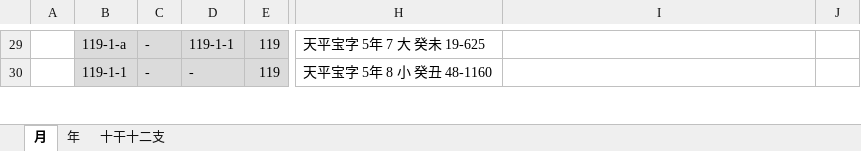
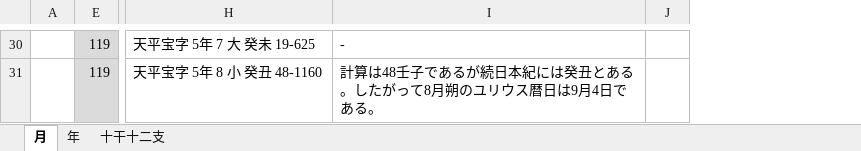
Before and after one commit to pldb/zakuro, an Excel workbook: doc/operation/operation.xlsx, sheet 月, drawn as a sheet; only a part is shown, gaps mark what is left out; values as stored, in another font and other column widths than the file's, no borders; removed rows and columns are numbered as before the commit, all else as after; the diff covers the shown part only; the diff names each change by its address in the sheet, - before the commit and + after, or states it on an @@ line.

```diff
--- a/doc/operation/operation.xlsx (sheet 月)
+++ b/doc/operation/operation.xlsx (sheet 月)
@@ column B hidden, rows 29-30: 119-1-a | 119-1-1 @@
@@ column C hidden, rows 29-30: - | - @@
@@ column D hidden, rows 29-30: 119-1-1 | - @@
-I30: (empty)
+I30: -
-I31: (empty)
+I31: 計算は48壬子であるが続日本紀には癸丑とある。したがって8月朔のユリウス暦日は9月4日である。
```
Also changed, not shown: other rows of this sheet, formulas that keep their value, hidden cells.
